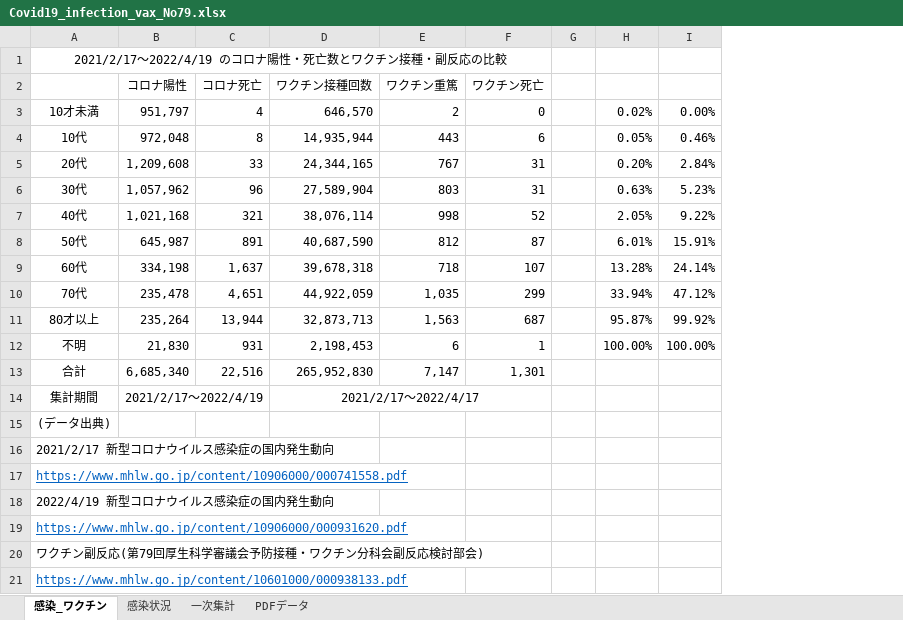
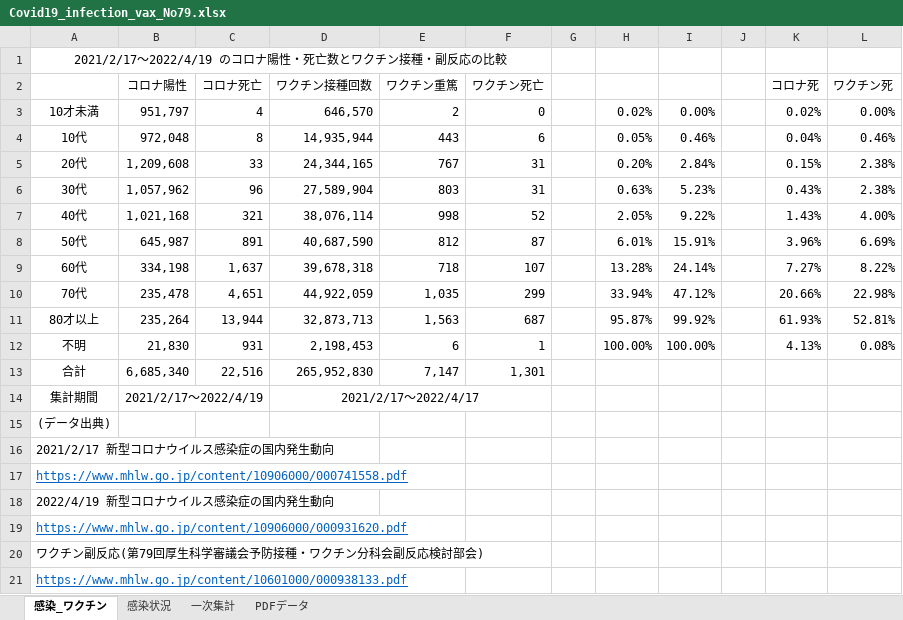
Before and after one commit to nagae/CoVid-19, an Excel workbook: data/Covid19_infection_vax_No79.xlsx, sheet 感染_ワクチン, drawn as a sheet; values as stored, in another font and other column widths than the file's, no borders; the diff names each change by its address in the sheet, - before the commit and + after, or states it on an @@ line.

Commit message:
Update Covid19_infection_vax_No79.xlsx

```diff
--- a/data/Covid19_infection_vax_No79.xlsx (sheet 感染_ワクチン)
+++ b/data/Covid19_infection_vax_No79.xlsx (sheet 感染_ワクチン)
+column J, empty
+column K (コロナ死), rows 3-12: 0.02% | 0.04% | 0.15% | 0.43% | 1.43% | 3.96% | 7.27% | 20.66% | 61.93% | 4.13%
+column L (ワクチン死), rows 3-12: 0.00% | 0.46% | 2.38% | 2.38% | 4.00% | 6.69% | 8.22% | 22.98% | 52.81% | 0.08%
```
Also changed, not shown: formulas that keep their value.
